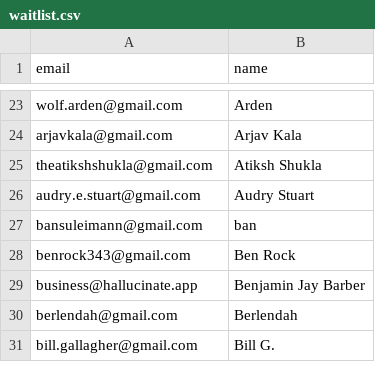
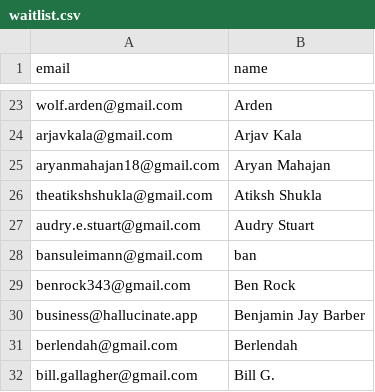
Before and after one commit to Kevin-Liu-01/Ariadne, a CSV file: src/server/door/waitlist.csv, drawn as a sheet; only a part is shown, gaps mark what is left out.

Commit message:
chore(door): add Aryan Mahajan to waitlist

```diff
--- a/src/server/door/waitlist.csv
+++ b/src/server/door/waitlist.csv
@@ -24,2 +24,3 @@ wolf.arden@gmail.com,Arden
 arjavkala@gmail.com,Arjav Kala
+aryanmahajan18@gmail.com,Aryan Mahajan
 theatikshshukla@gmail.com,Atiksh Shukla
```
